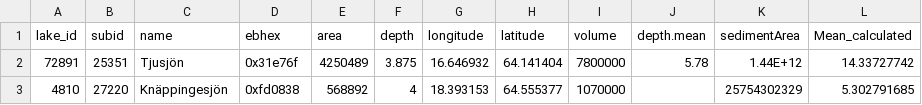
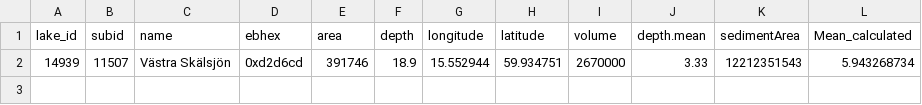
Before and after one commit to biogeochemistry/Fish_niche, a CSV file: lakes/2017SwedenList111.csv, drawn as a sheet.

Commit message:
Modification of the test csv

```diff
--- a/lakes/2017SwedenList111.csv
+++ b/lakes/2017SwedenList111.csv
@@ -1,3 +1,2 @@
 lake_id,subid,name,ebhex,area,depth,longitude,latitude,volume,depth.mean,sedimentArea,Mean_calculated
-72891,25351,Tjusjön,0x31e76f,4250489,3.875,16.646932,64.141404,7800000,5.78,1.44E+12,14.33727742
-4810,27220,Knäppingesjön,0xfd0838,568892,4,18.393153,64.555377,1070000,,25754302329,5.302791685
+14939,11507,Västra Skälsjön,0xd2d6cd,391746,18.9,15.552944,59.934751,2670000,3.33,12212351543,5.943268734
```
